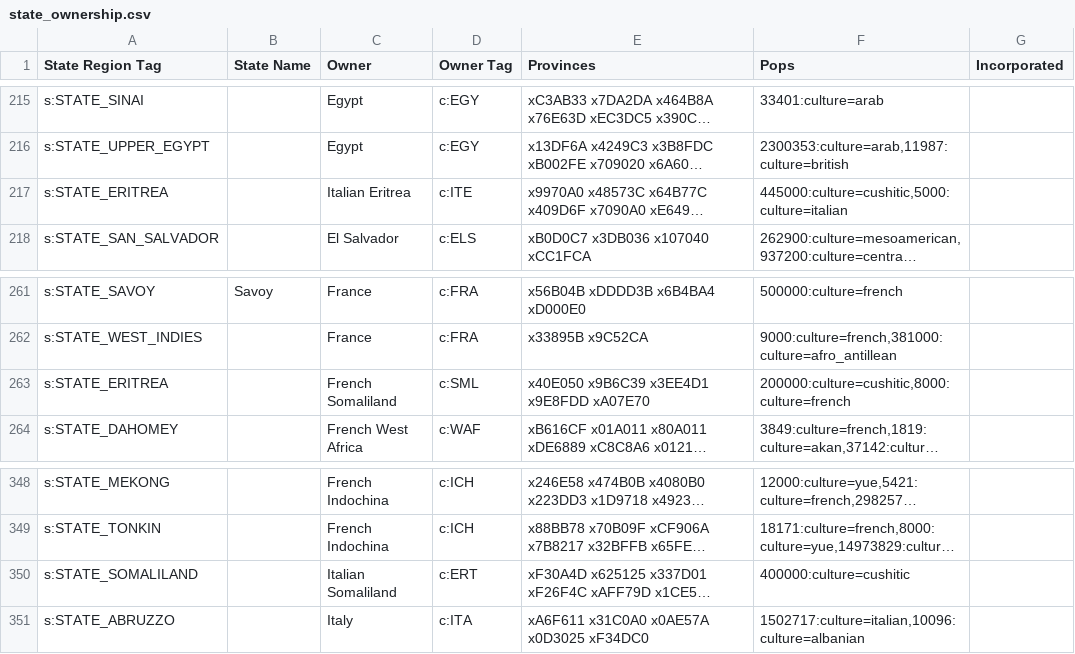
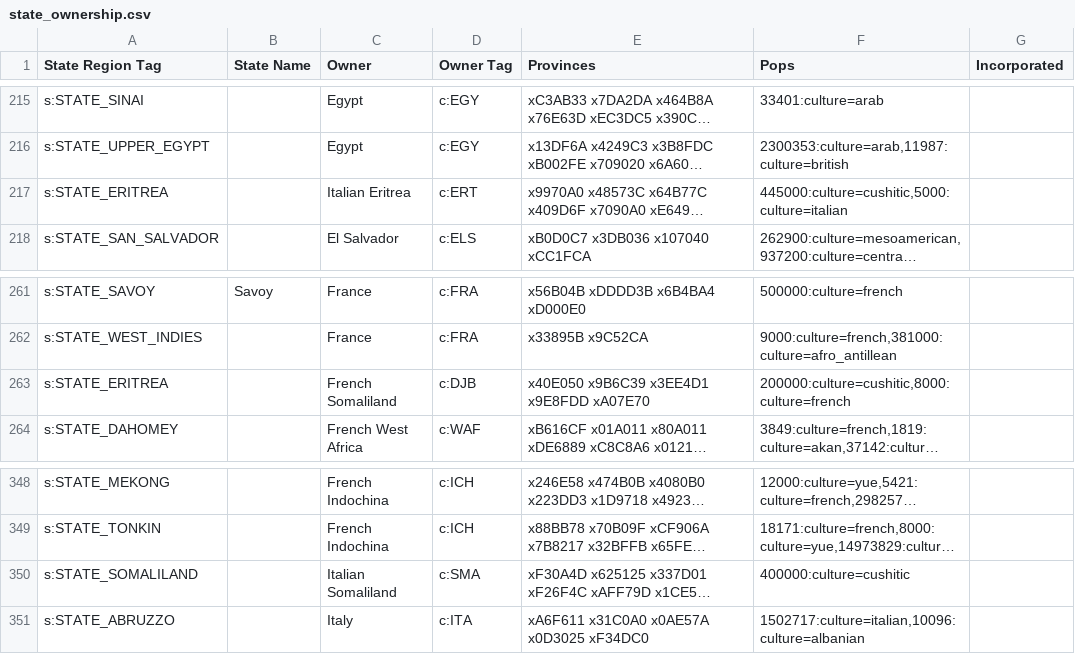
Before and after one commit to AlexJFDev/Vic3-World-War-One-Mod, a CSV file: scripts/data/state_ownership.csv, drawn as a sheet; only a part is shown, gaps mark what is left out; long unchanged cells end in …; the diff names each change by its address in the sheet, - before the commit and + after, or states it on an @@ line.

```diff
--- a/scripts/data/state_ownership.csv
+++ b/scripts/data/state_ownership.csv
-D217 (Owner Tag): c:ITE
+D217 (Owner Tag): c:ERT
-D263 (Owner Tag): c:SML
+D263 (Owner Tag): c:DJB
-D350 (Owner Tag): c:ERT
+D350 (Owner Tag): c:SMA
```
Also changed, not shown: scripts/data/country_definitions.csv, 6 other files.
